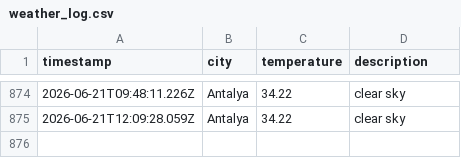
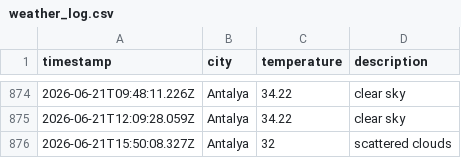
Before and after one commit to Mohab-Khalifa/weatherAppJS, a CSV file: data/weather_log.csv, drawn as a sheet; only a part is shown, gaps mark what is left out; the diff names each change by its address in the sheet, - before the commit and + after, or states it on an @@ line.

```diff
--- a/data/weather_log.csv
+++ b/data/weather_log.csv
+row 876: 2026-06-21T15:50:08.327Z | Antalya | 32 | scattered clouds
```
Also changed, not shown: 1 other file.
